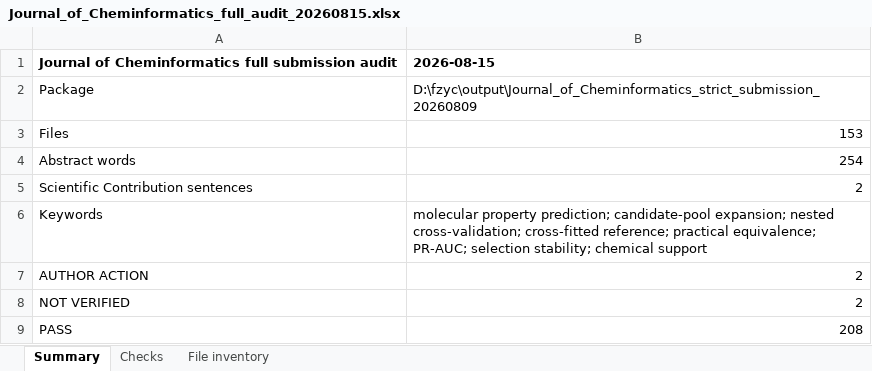
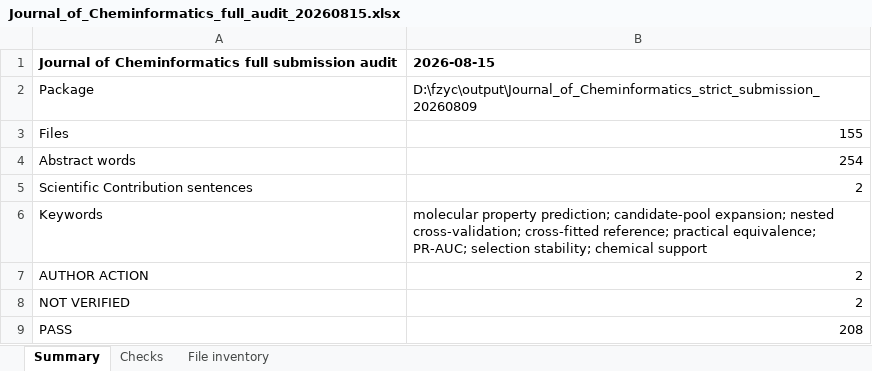
Before and after one commit to zfr0857/FZYC-Mol, an Excel workbook: submission_documents/audits/Journal_of_Cheminformatics_full_audit_20260815.xlsx, sheet Summary, drawn as a sheet; values as stored, in another font and other column widths than the file's, no borders; the diff names each change by its address in the sheet, - before the commit and + after, or states it on an @@ line.

```diff
--- a/submission_documents/audits/Journal_of_Cheminformatics_full_audit_20260815.xlsx (sheet Summary)
+++ b/submission_documents/audits/Journal_of_Cheminformatics_full_audit_20260815.xlsx (sheet Summary)
-B3: 153
+B3: 155
```
Also changed, not shown: sheet File inventory, submission_documents/audits/formula_table_and_format_audit_20260815.xlsx, 9 other files.
